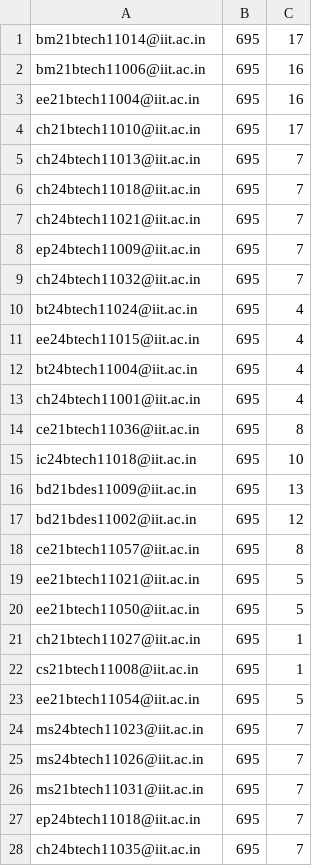
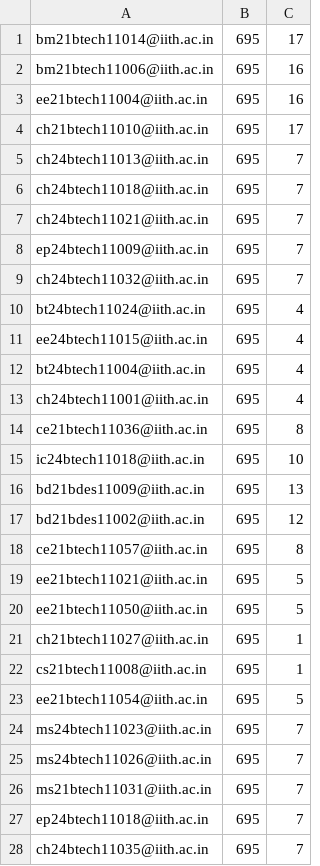
Before and after one commit to iith-nss/iith_nss_jekyll, a CSV file: hours.csv, drawn as a sheet; only a part is shown; the diff covers the shown part only.

Commit message:
Updated hours for Swatch Bharath - cat 1

```diff
--- a/hours.csv
+++ b/hours.csv
@@ -1,28 +1,28 @@
-bm21btech11014@iit.ac.in,695,17
-bm21btech11006@iit.ac.in,695,16
-ee21btech11004@iit.ac.in,695,16
-ch21btech11010@iit.ac.in,695,17
-ch24btech11013@iit.ac.in,695,7
-ch24btech11018@iit.ac.in,695,7
-ch24btech11021@iit.ac.in,695,7
-ep24btech11009@iit.ac.in,695,7
-ch24btech11032@iit.ac.in,695,7
-bt24btech11024@iit.ac.in,695,4
-ee24btech11015@iit.ac.in,695,4
-bt24btech11004@iit.ac.in,695,4
-ch24btech11001@iit.ac.in,695,4
-ce21btech11036@iit.ac.in,695,8
-ic24btech11018@iit.ac.in,695,10
-bd21bdes11009@iit.ac.in,695,13
-bd21bdes11002@iit.ac.in,695,12
-ce21btech11057@iit.ac.in,695,8
-ee21btech11021@iit.ac.in,695,5
-ee21btech11050@iit.ac.in,695,5
-ch21btech11027@iit.ac.in,695,1
-cs21btech11008@iit.ac.in,695,1
-ee21btech11054@iit.ac.in,695,5
-ms24btech11023@iit.ac.in,695,7
-ms24btech11026@iit.ac.in,695,7
-ms21btech11031@iit.ac.in,695,7
-ep24btech11018@iit.ac.in,695,7
-ch24btech11035@iit.ac.in,695,7
+bm21btech11014@iith.ac.in,695,17
+bm21btech11006@iith.ac.in,695,16
+ee21btech11004@iith.ac.in,695,16
+ch21btech11010@iith.ac.in,695,17
+ch24btech11013@iith.ac.in,695,7
+ch24btech11018@iith.ac.in,695,7
+ch24btech11021@iith.ac.in,695,7
+ep24btech11009@iith.ac.in,695,7
+ch24btech11032@iith.ac.in,695,7
+bt24btech11024@iith.ac.in,695,4
+ee24btech11015@iith.ac.in,695,4
+bt24btech11004@iith.ac.in,695,4
+ch24btech11001@iith.ac.in,695,4
+ce21btech11036@iith.ac.in,695,8
+ic24btech11018@iith.ac.in,695,10
+bd21bdes11009@iith.ac.in,695,13
+bd21bdes11002@iith.ac.in,695,12
+ce21btech11057@iith.ac.in,695,8
+ee21btech11021@iith.ac.in,695,5
+ee21btech11050@iith.ac.in,695,5
+ch21btech11027@iith.ac.in,695,1
+cs21btech11008@iith.ac.in,695,1
+ee21btech11054@iith.ac.in,695,5
+ms24btech11023@iith.ac.in,695,7
+ms24btech11026@iith.ac.in,695,7
+ms21btech11031@iith.ac.in,695,7
+ep24btech11018@iith.ac.in,695,7
+ch24btech11035@iith.ac.in,695,7
```
Also changed, not shown: 48 edited cells elsewhere in this file.
